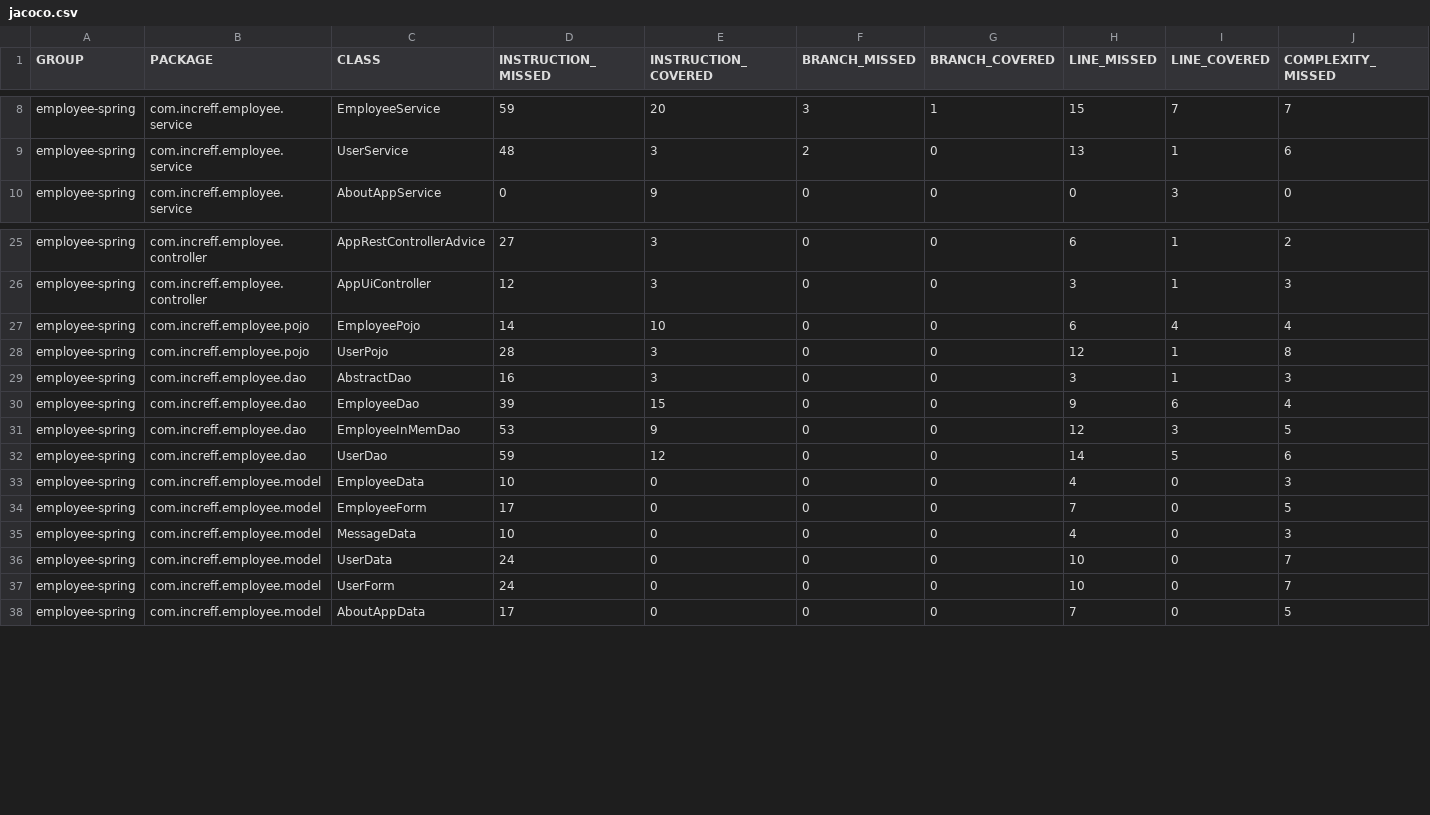
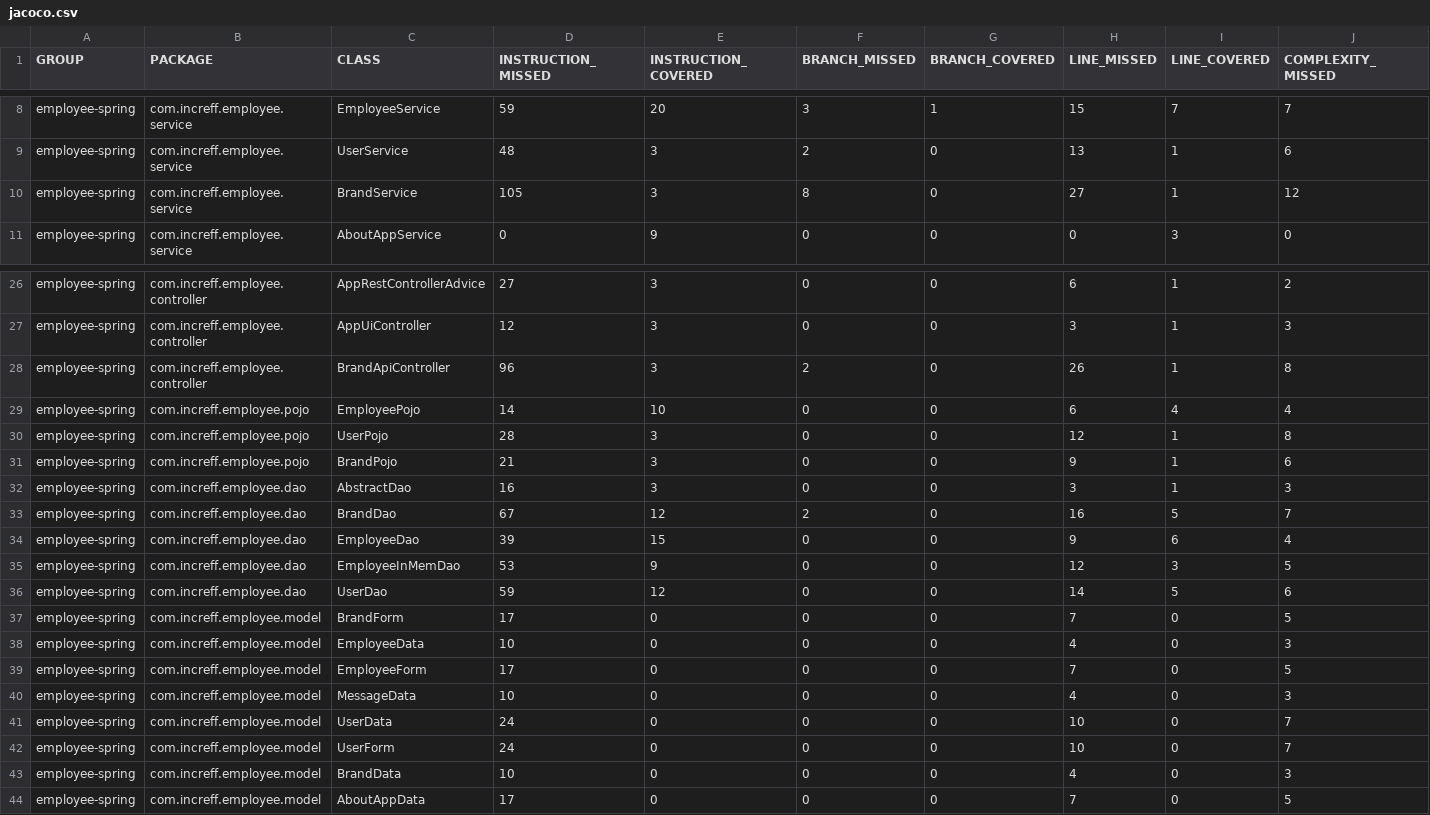
Before and after one commit to jaynit1106/POS, a CSV file: target/site/jacoco/jacoco.csv, drawn as a sheet; only a part is shown, gaps mark what is left out; rows hold the shown columns only; the diff names each change by its address in the sheet, - before the commit and + after, or states it on an @@ line.

Commit message:
Created Controller,Service,Dao,Model,Pojo for Brand Master Integrated the API's with the frontend(only edit left) added limits for the upload file

```diff
--- a/target/site/jacoco/jacoco.csv
+++ b/target/site/jacoco/jacoco.csv
+row 10: employee-spring | com.increff.employee.service | BrandService | 105 | 3 | 8 | 0 | 27 | 1 | 12
+row 28: employee-spring | com.increff.employee.controller | BrandApiController | 96 | 3 | 2 | 0 | 26 | 1 | 8
+row 31: employee-spring | com.increff.employee.pojo | BrandPojo | 21 | 3 | 0 | 0 | 9 | 1 | 6
+row 33: employee-spring | com.increff.employee.dao | BrandDao | 67 | 12 | 2 | 0 | 16 | 5 | 7
+row 37: employee-spring | com.increff.employee.model | BrandForm | 17 | 0 | 0 | 0 | 7 | 0 | 5
+row 43: employee-spring | com.increff.employee.model | BrandData | 10 | 0 | 0 | 0 | 4 | 0 | 3
```
Also changed, not shown: 44 other files.
